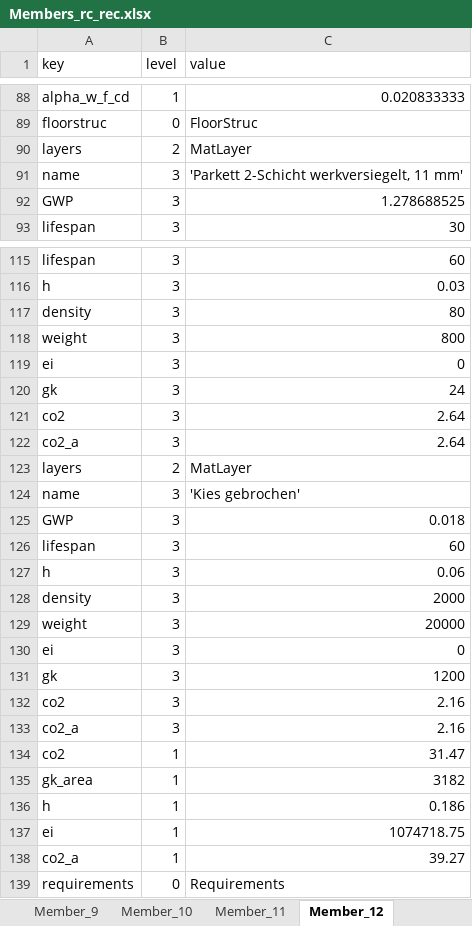
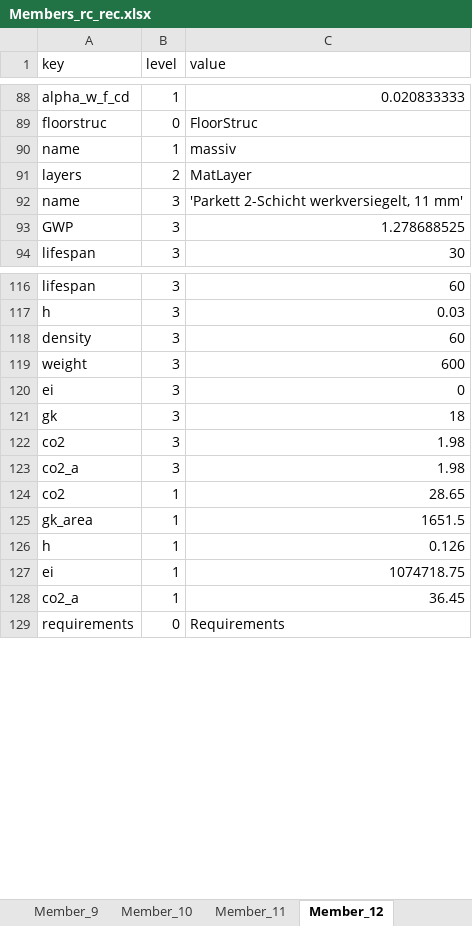
Before and after one commit to gat-dse/StustainabilityDrivenStructuralDesign, an Excel workbook: 260513_Betonartikel/Resultate/Members_rc_rec.xlsx, sheet Member_12, drawn as a sheet; only a part is shown, gaps mark what is left out; values as stored, in another font and other column widths than the file's, no borders; removed rows and columns are numbered as before the commit, all else as after; the diff covers the shown part only; the diff names each change by its address in the sheet, - before the commit and + after, or states it on an @@ line.

```diff
--- a/260513_Betonartikel/Resultate/Members_rc_rec.xlsx (sheet Member_12)
+++ b/260513_Betonartikel/Resultate/Members_rc_rec.xlsx (sheet Member_12)
+row 90: name | 1 | massiv
-C118 (value): 80
+C118 (value): 60
-C119 (value): 800
+C119 (value): 600
-C121 (value): 24
+C121 (value): 18
-C122:C123 (value): 2.64
+C122:C123 (value): 1.98
-row 123: layers | 2 | MatLayer
-row 124: name | 3 | 'Kies gebrochen'
-row 125: GWP | 3 | 0.018
-row 126: lifespan | 3 | 60
-row 127: h | 3 | 0.06
-row 128: density | 3 | 2000
-row 129: weight | 3 | 20000
-row 130: ei | 3 | 0
-row 131: gk | 3 | 1200
-row 132: co2 | 3 | 2.16
-row 133: co2_a | 3 | 2.16
-C124 (value): 31.47
+C124 (value): 28.65
-C125 (value): 3182
+C125 (value): 1651.5
-C126 (value): 0.186
+C126 (value): 0.126
-C128 (value): 39.27
+C128 (value): 36.45
```
Also changed, not shown: 72 edited cells elsewhere in this sheet, sheet Member_11, sheet Member_5, sheet Member_21, sheet Member_13, sheet Member_9, sheet Member_16, 17 more sheets, other sheet tabs, 260513_Betonartikel/260506_Datenbankdefinition_Hochbau.xlsx, 260513_Betonartikel/Resultate/Members_rc_rib.xlsx, 18 other files.
